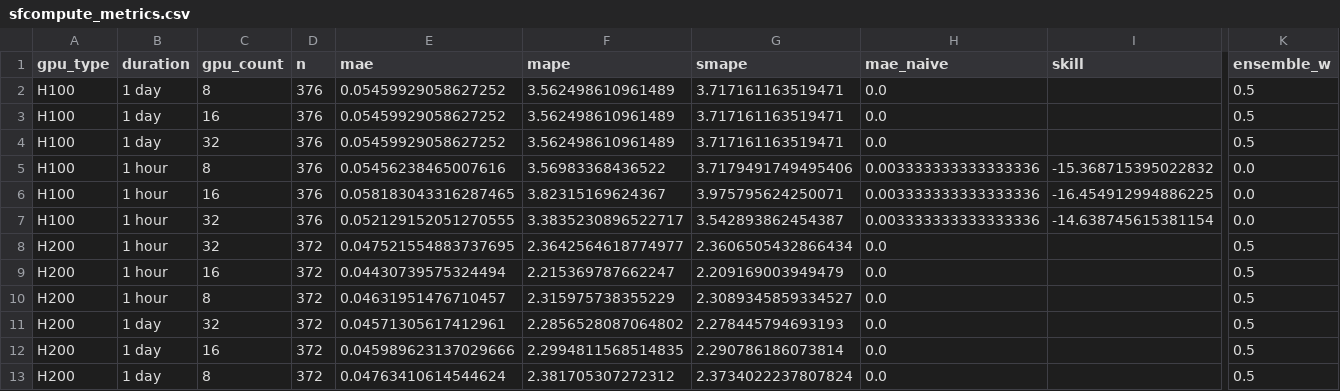
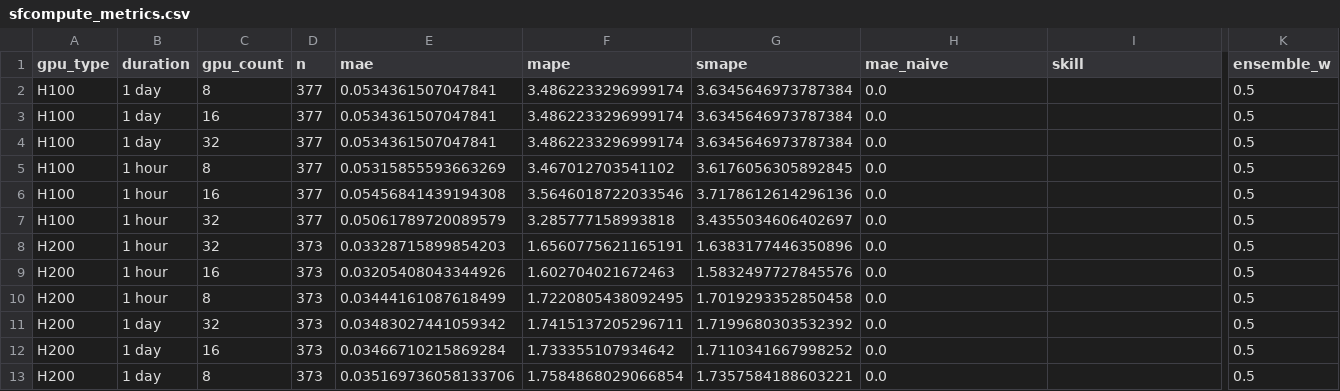
Before and after one commit to evieculloty9/gpu-pricing-scraper, a CSV file: docs/data/sfcompute_metrics.csv, drawn as a sheet; only a part is shown, gaps mark what is left out; the diff names each change by its address in the sheet, - before the commit and + after, or states it on an @@ line.

```diff
--- a/docs/data/sfcompute_metrics.csv
+++ b/docs/data/sfcompute_metrics.csv
-D2:D7 (n): 376
+D2:D7 (n): 377
-E2:E4 (mae): 0.05459929058627252
+E2:E4 (mae): 0.0534361507047841
-F2:F4 (mape): 3.562498610961489
+F2:F4 (mape): 3.4862233296999174
-G2:G4 (smape): 3.717161163519471
+G2:G4 (smape): 3.6345646973787384
-E5 (mae): 0.05456238465007616
+E5 (mae): 0.05315855593663269
-F5 (mape): 3.56983368436522
+F5 (mape): 3.467012703541102
-G5 (smape): 3.7179491749495406
+G5 (smape): 3.6176056305892845
-H5:H7 (mae_naive): 0.003333333333333336
+H5:H7 (mae_naive): 0.0
-I5 (skill): -15.368715395022832
+I5 (skill): (empty)
-K5:K7 (ensemble_w): 0.0
+K5:K7 (ensemble_w): 0.5
-E6 (mae): 0.058183043316287465
+E6 (mae): 0.05456841439194308
-F6 (mape): 3.82315169624367
+F6 (mape): 3.5646018722033546
-G6 (smape): 3.975795624250071
+G6 (smape): 3.7178612614296136
-I6 (skill): -16.454912994886225
+I6 (skill): (empty)
-E7 (mae): 0.052129152051270555
+E7 (mae): 0.05061789720089579
-F7 (mape): 3.3835230896522717
+F7 (mape): 3.285777158993818
-G7 (smape): 3.542893862454387
+G7 (smape): 3.4355034606402697
-I7 (skill): -14.638745615381154
+I7 (skill): (empty)
-D8:D13 (n): 372
+D8:D13 (n): 373
-E8 (mae): 0.047521554883737695
+E8 (mae): 0.03328715899854203
-F8 (mape): 2.3642564618774977
+F8 (mape): 1.6560775621165191
-G8 (smape): 2.3606505432866434
+G8 (smape): 1.6383177446350896
-E9 (mae): 0.04430739575324494
+E9 (mae): 0.03205408043344926
-F9 (mape): 2.215369787662247
+F9 (mape): 1.602704021672463
-G9 (smape): 2.209169003949479
+G9 (smape): 1.5832497727845576
-E10 (mae): 0.04631951476710457
+E10 (mae): 0.03444161087618499
-F10 (mape): 2.315975738355229
+F10 (mape): 1.7220805438092495
-G10 (smape): 2.3089345859334527
+G10 (smape): 1.7019293352850458
-E11 (mae): 0.04571305617412961
+E11 (mae): 0.03483027441059342
-F11 (mape): 2.2856528087064802
+F11 (mape): 1.7415137205296711
-G11 (smape): 2.278445794693193
+G11 (smape): 1.7199680303532392
-E12 (mae): 0.045989623137029666
+E12 (mae): 0.03466710215869284
-F12 (mape): 2.2994811568514835
+F12 (mape): 1.733355107934642
-G12 (smape): 2.290786186073814
+G12 (smape): 1.7110341667998252
-E13 (mae): 0.04763410614544624
+E13 (mae): 0.035169736058133706
-F13 (mape): 2.381705307272312
+F13 (mape): 1.7584868029066854
-G13 (smape): 2.3734022237807824
+G13 (smape): 1.7357584188603221
```
Also changed, not shown: docs/data/budget_scenarios.csv, docs/data/sfcompute_history.csv, 6 other files.
